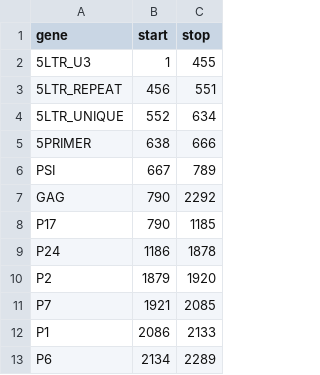
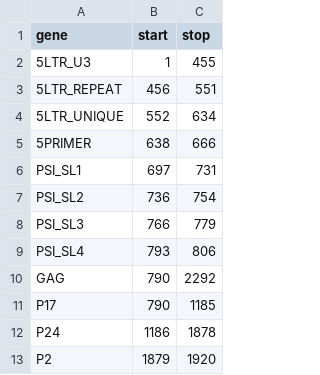
Before and after one commit to cfe-lab/proviral, a CSV file: gene_splicer/annot.csv, drawn as a sheet; only a part is shown; the shorter side is filled out with more unchanged rows; removed rows and columns are numbered as before the commit, all else as after; the diff names each change by its address in the sheet, - before the commit and + after, or states it on an @@ line.

```diff
--- a/gene_splicer/annot.csv
+++ b/gene_splicer/annot.csv
-row 6: PSI | 667 | 789
+row 6: PSI_SL1 | 697 | 731
+row 7: PSI_SL2 | 736 | 754
+row 8: PSI_SL3 | 766 | 779
+row 9: PSI_SL4 | 793 | 806
```
Also changed, not shown: 6 other files.
